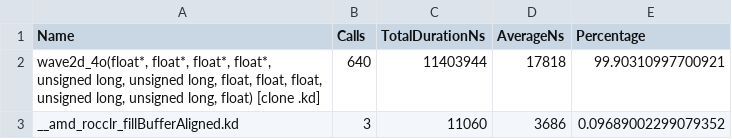
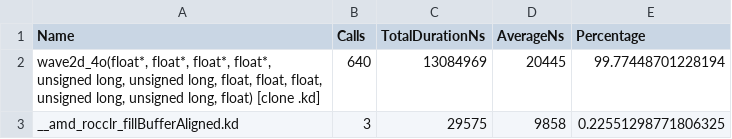
Before and after one commit to pelagos-consulting/HIP_Course, a CSV file: course_material/L8_IO_Optimisation/rocprof_trace/wave2d_sync.stats.csv, drawn as a sheet.

```diff
--- a/course_material/L8_IO_Optimisation/rocprof_trace/wave2d_sync.stats.csv
+++ b/course_material/L8_IO_Optimisation/rocprof_trace/wave2d_sync.stats.csv
@@ -1,3 +1,3 @@
 "Name","Calls","TotalDurationNs","AverageNs","Percentage"
-"wave2d_4o(float*, float*, float*, float*, unsigned long, unsigned long, float, float, float, unsigned long, unsigned long, float) [clone .kd]",640,11403944,17818,99.90310997700921
-"__amd_rocclr_fillBufferAligned.kd",3,11060,3686,0.09689002299079352
+"wave2d_4o(float*, float*, float*, float*, unsigned long, unsigned long, float, float, float, unsigned long, unsigned long, float) [clone .kd]",640,13084969,20445,99.77448701228194
+"__amd_rocclr_fillBufferAligned.kd",3,29575,9858,0.22551298771806325
```
Also changed, not shown: course_material/L8_IO_Optimisation/rocprof_trace/wave2d_sync.csv, course_material/L8_IO_Optimisation/rocprof_trace/wave2d_sync.hip_stats.csv, 36 other files.
